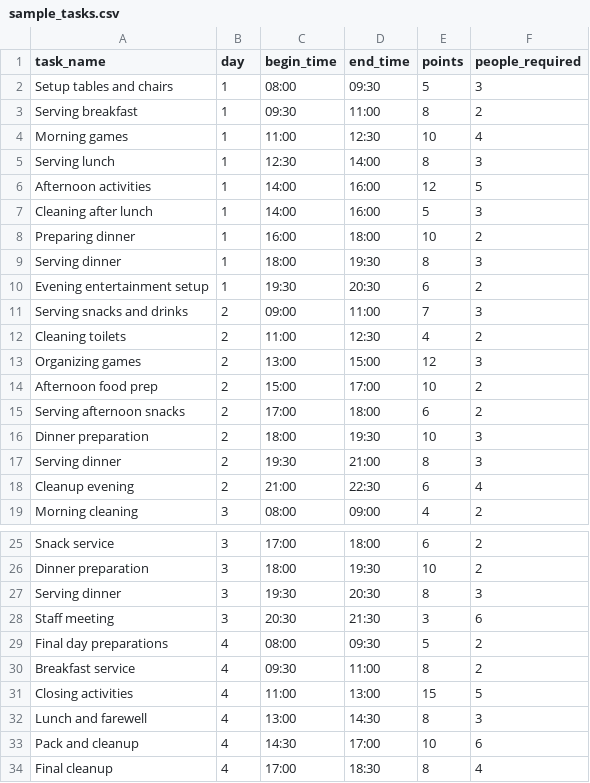
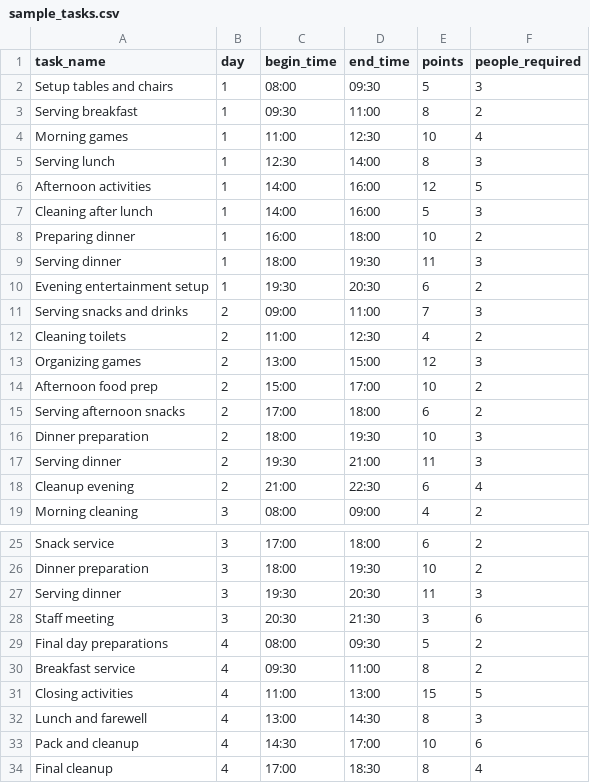
Before and after one commit to janmg/zomerkamp, a CSV file: sample_tasks.csv, drawn as a sheet; only a part is shown, gaps mark what is left out.

```diff
--- a/sample_tasks.csv
+++ b/sample_tasks.csv
@@ -8,3 +8,3 @@ Cleaning after lunch,1,14:00,16:00,5,3
 Preparing dinner,1,16:00,18:00,10,2
-Serving dinner,1,18:00,19:30,8,3
+Serving dinner,1,18:00,19:30,11,3
 Evening entertainment setup,1,19:30,20:30,6,2
@@ -16,3 +16,3 @@ Serving afternoon snacks,2,17:00,18:00,6,2
 Dinner preparation,2,18:00,19:30,10,3
-Serving dinner,2,19:30,21:00,8,3
+Serving dinner,2,19:30,21:00,11,3
 Cleanup evening,2,21:00,22:30,6,4
@@ -26,3 +26,3 @@ Snack service,3,17:00,18:00,6,2
 Dinner preparation,3,18:00,19:30,10,2
-Serving dinner,3,19:30,20:30,8,3
+Serving dinner,3,19:30,20:30,11,3
 Staff meeting,3,20:30,21:30,3,6
```
Also changed, not shown: 20 other files.
